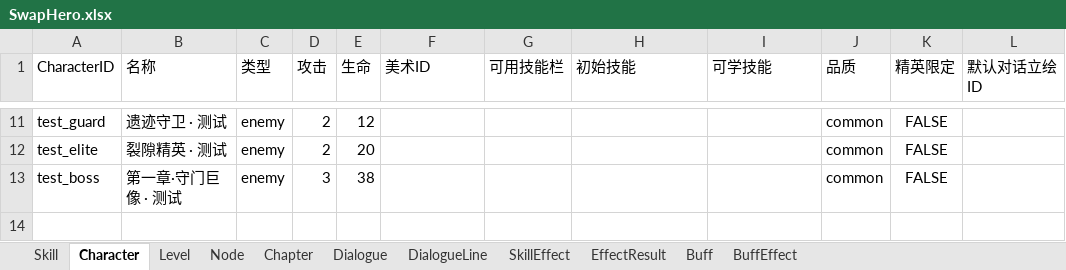
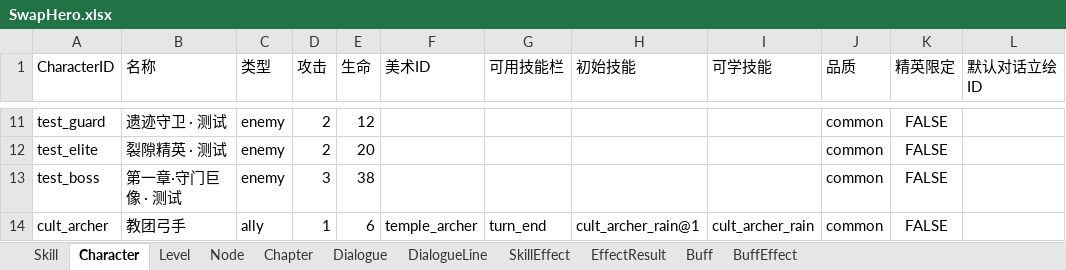
Before and after one commit to magic5sc/SwapHero, an Excel workbook: dist/config/SwapHero.xlsx, sheet Character, drawn as a sheet; only a part is shown, gaps mark what is left out; values as stored, in another font and other column widths than the file's, no borders; the diff names each change by its address in the sheet, - before the commit and + after, or states it on an @@ line.

Commit message:
Add cult archer reserve turn-end skill and procedural arrow rain

```diff
--- a/dist/config/SwapHero.xlsx (sheet Character)
+++ b/dist/config/SwapHero.xlsx (sheet Character)
+row 14: cult_archer | 教团弓手 | ally | 1 | 6 | temple_archer | turn_end | cult_archer_rain@1 | cult_archer_rain | common | FALSE
```
Also changed, not shown: sheet SkillEffect, sheet Buff, sheet EffectResult, sheet BuffEffect, sheet Skill, 10 other files.
